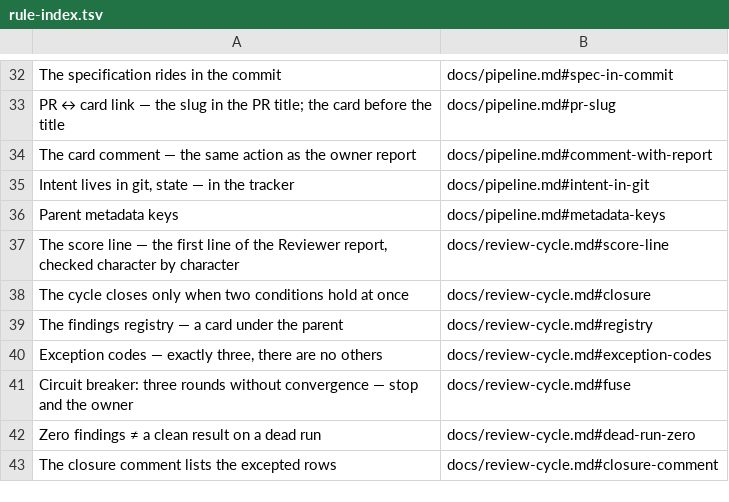
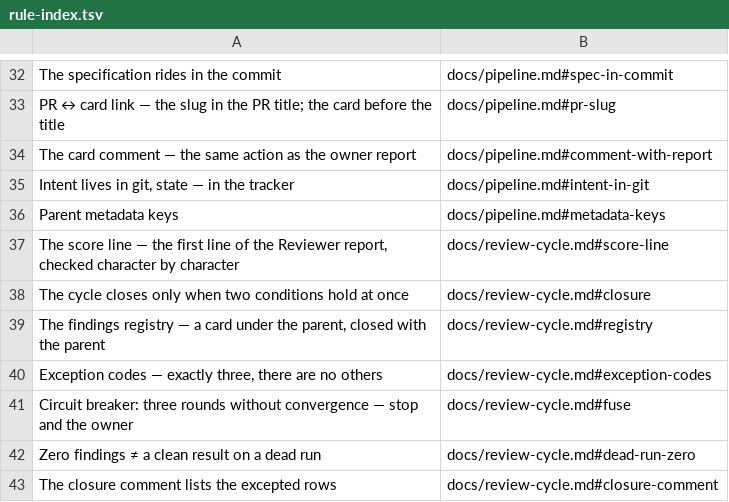
Before and after one commit to Vnedrenec/pm-workflow, a TSV file: docs/rule-index.tsv, drawn as a sheet; only a part is shown, gaps mark what is left out.

Commit message:
docs: the registry card closes with the parent — a served audit record is not backlog cargo (owner chat decision 2026-10-02) (#6)
Co-authored-by: Vnedrenec <176341575+Vnedrenec@users.noreply.github.com>
Co-authored-by: multica-agent <github@multica.ai>

```diff
--- a/docs/rule-index.tsv
+++ b/docs/rule-index.tsv
@@ -38,3 +38,3 @@ The score line — the first line of the Reviewer report, checked character by c
 The cycle closes only when two conditions hold at once	docs/review-cycle.md#closure
-The findings registry — a card under the parent	docs/review-cycle.md#registry
+The findings registry — a card under the parent, closed with the parent	docs/review-cycle.md#registry
 Exception codes — exactly three, there are no others	docs/review-cycle.md#exception-codes
```
Also changed, not shown: 5 other files.
